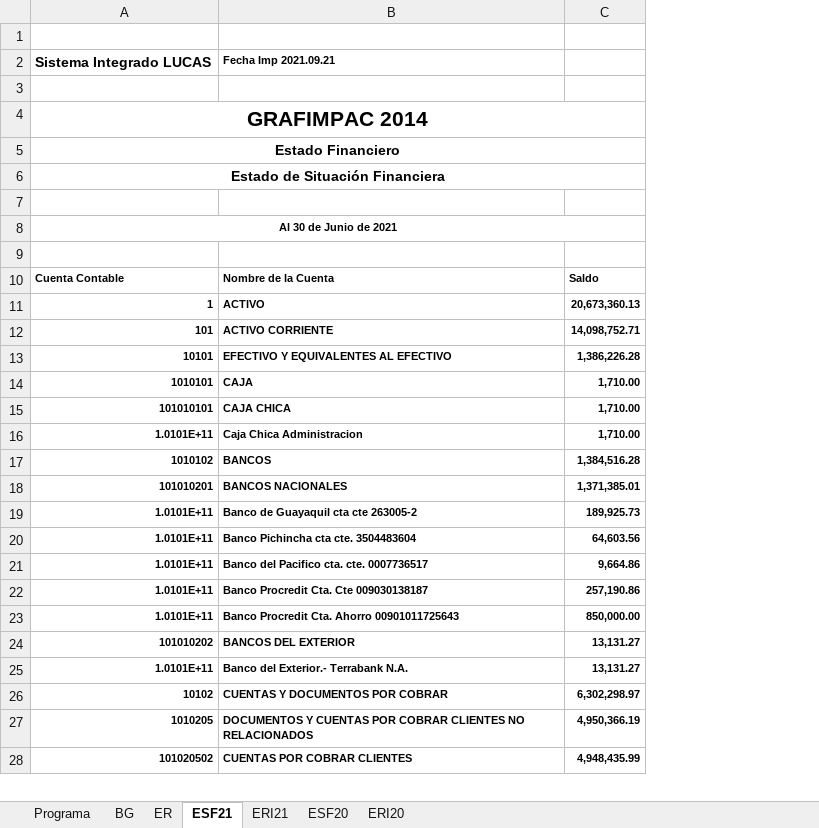
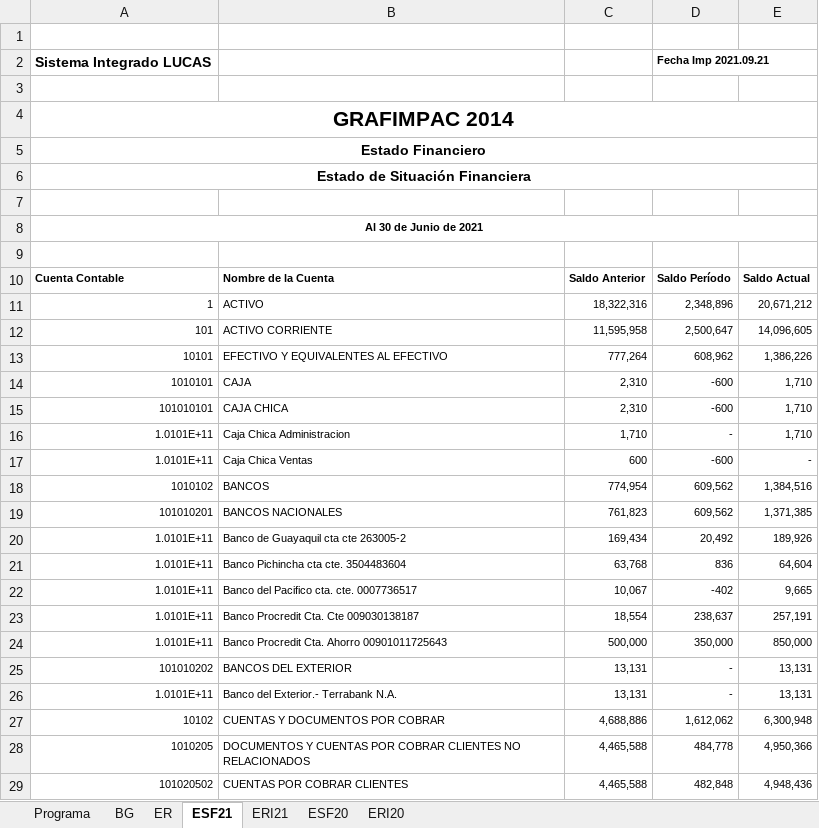
Before and after one commit to cesarleon911/Grafimpac, an Excel workbook: Fase I - Planeacion y Riesgos/4000 Riesgos/4001 Revision analitica preliminar.xlsx, sheet ESF21, drawn as a sheet; only a part is shown; values as stored, in another font and other column widths than the file's, no borders; removed rows and columns are numbered as before the commit, all else as after; the diff covers the shown part only; the diff names each change by its address in the sheet, - before the commit and + after, or states it on an @@ line.

```diff
--- a/Fase I - Planeacion y Riesgos/4000 Riesgos/4001 Revision analitica preliminar.xlsx (sheet ESF21)
+++ b/Fase I - Planeacion y Riesgos/4000 Riesgos/4001 Revision analitica preliminar.xlsx (sheet ESF21)
-column C, rows 10-28: Saldo | 20,673,360.13 | 14,098,752.71 | 1,386,226.28 | 1,710.00 | 1,710.00 | 1,710.00 | 1,384,516.28 | 1,371,385.01 | 189,925.73 | 64,603.56 | 9,664.86 | 257,190.86 | 850,000.00 | 13,131.27 | 13,131.27 | 6,302,298.97 | 4,950,366.19 | 4,948,435.99
+column C, rows 10-16: Saldo Anterior | 18,322,316 | 11,595,958 | 777,264 | 2,310 | 2,310 | 1,710; rows 18-29: 774,954 | 761,823 | 169,434 | 63,768 | 10,067 | 18,554 | 500,000 | 13,131 | 13,131 | 4,688,886 | 4,465,588 | 4,465,588
+column D, rows 2-16: Fecha Imp 2021.09.21 |  |  |  |  |  |  |  | Saldo Período | 2,348,896 | 2,500,647 | 608,962 | -600 | -600 | -; rows 18-29: 609,562 | 609,562 | 20,492 | 836 | -402 | 238,637 | 350,000 | - | - | 1,612,062 | 484,778 | 482,848
+column E, rows 10-16: Saldo Actual | 20,671,212 | 14,096,605 | 1,386,226 | 1,710 | 1,710 | 1,710; rows 18-29: 1,384,516 | 1,371,385 | 189,926 | 64,604 | 9,665 | 257,191 | 850,000 | 13,131 | 13,131 | 6,300,948 | 4,950,366 | 4,948,436
-B2: Fecha Imp 2021.09.21
+B2: (empty)
-A11:B16 bold: on
+A11:B16 bold: off
+row 17: 1.0101E+11 | Caja Chica Ventas | 600 | -600 | -
-A18:B29 bold: on
+A18:B29 bold: off
```
Also changed, not shown: 8 added rows and cell formats elsewhere in this sheet, sheet BG, formulas that keep their value, Fase II - Ejecucion/6000 Pruebas de Pasivos y Patrimonio/6200 Cuentas por Pagar/Otras cuentas por pagar/Auditoria de otras cuentas por pagar.xlsx, Fase II - Ejecucion/6000 Pruebas de Pasivos y Patrimonio/6200 Cuentas por Pagar/Otras cuentas por pagar/Revision NC.xlsx, 38 other files.
